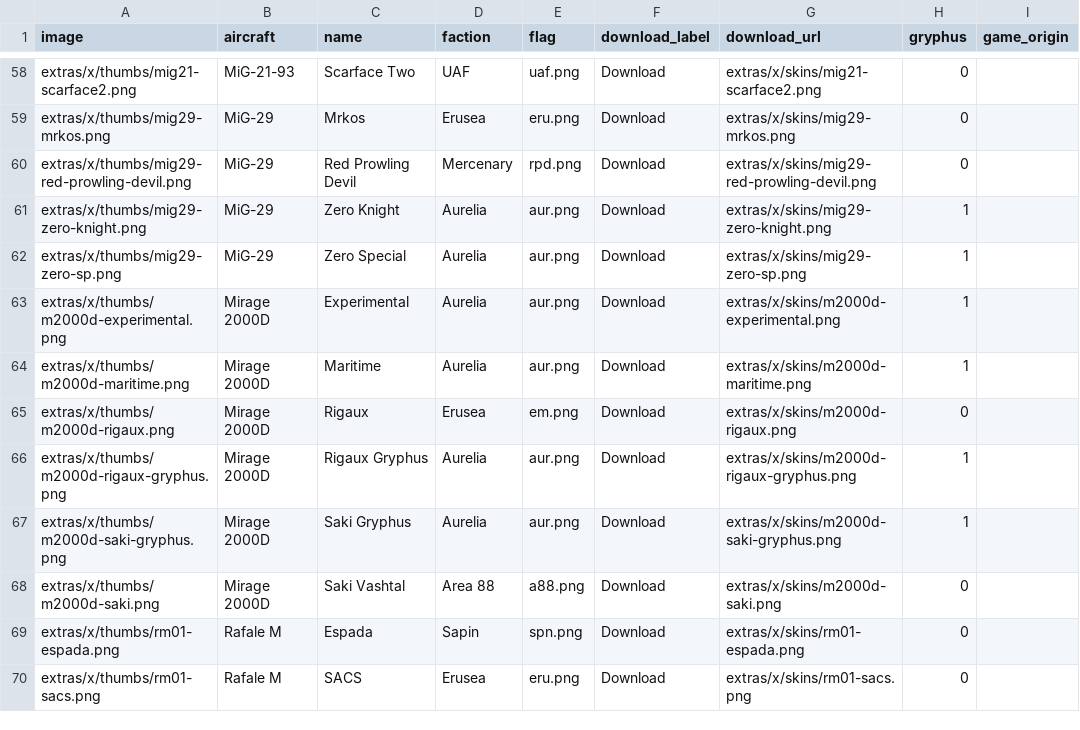
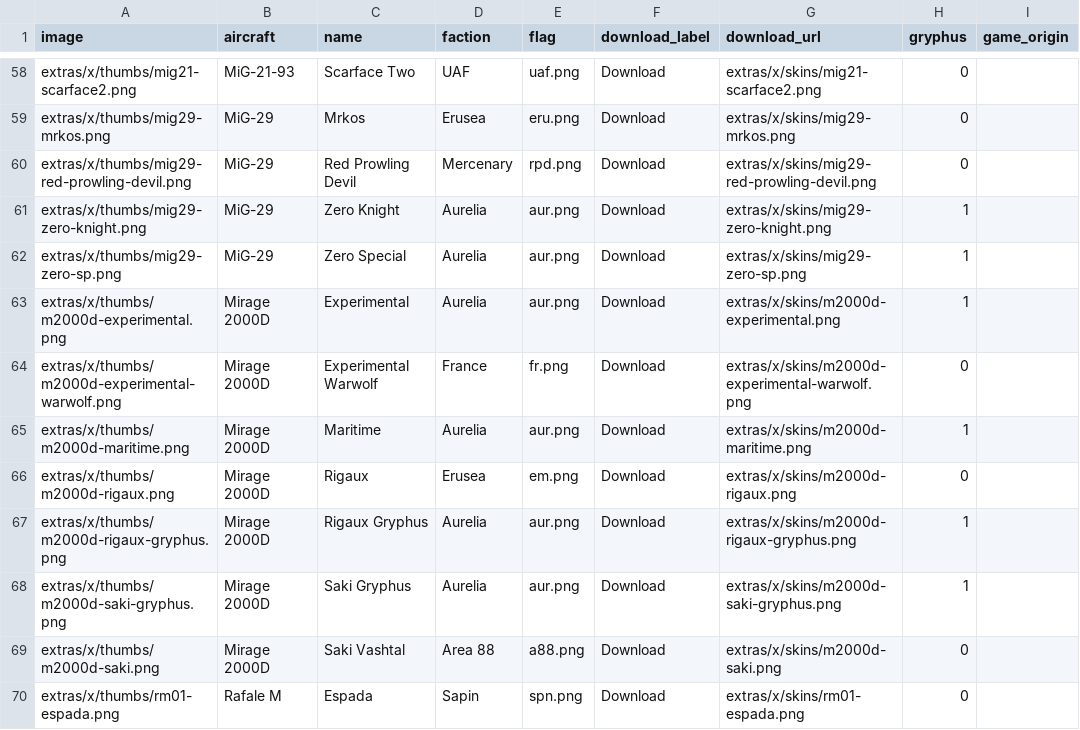
Before and after one commit to superostrich/superostrich.github.io, a CSV file: extras/x/table.csv, drawn as a sheet; only a part is shown, gaps mark what is left out; the shorter side is filled out with more unchanged rows; the diff names each change by its address in the sheet, - before the commit and + after, or states it on an @@ line.

```diff
--- a/extras/x/table.csv
+++ b/extras/x/table.csv
+row 64: extras/x/thumbs/m2000d-experimental-warwolf.png | Mirage 2000D | Experimental Warwolf | France | fr.png | Download | extras/x/skins/m2000d-experimental-warwolf.png | 0
```
Also changed, not shown: 2 other files.
